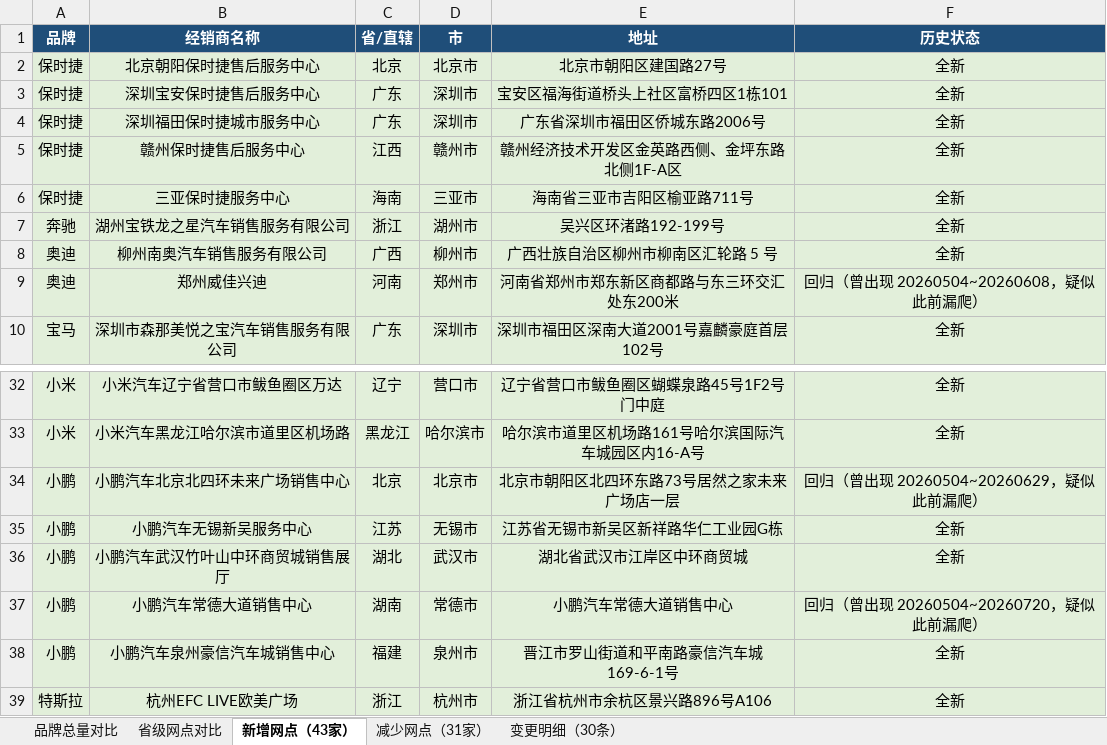
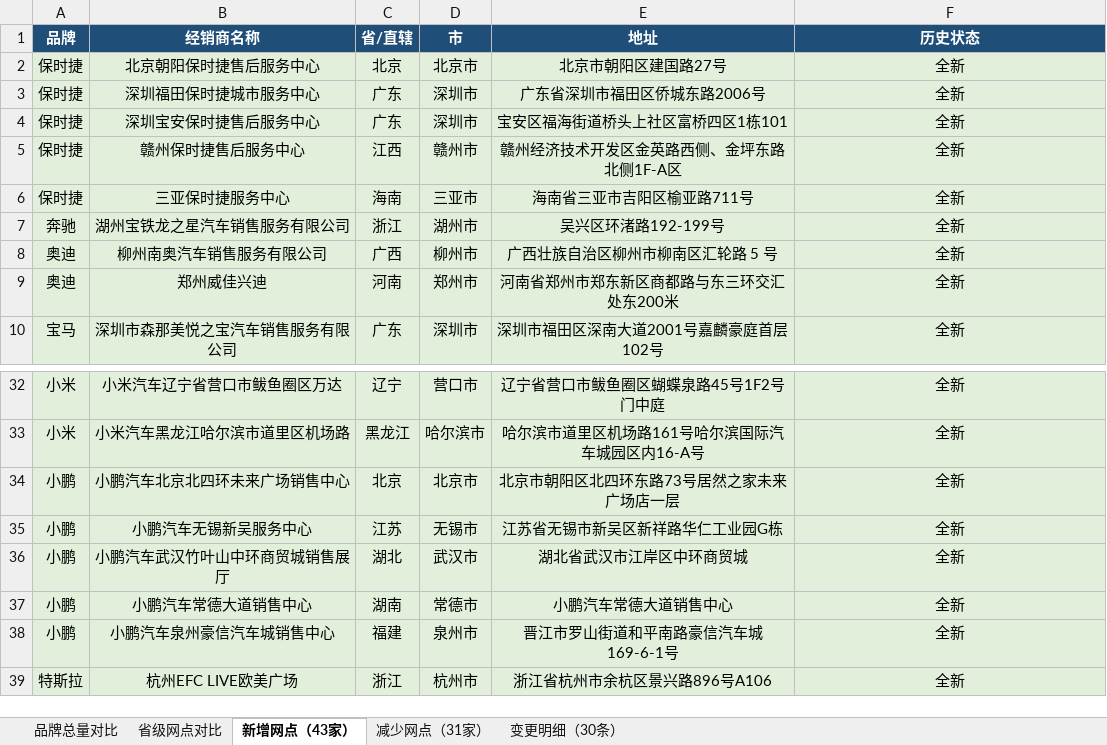
Before and after one commit to William-1225/William-1225.github.io, an Excel workbook: report/downloads/reports/网点变化对比报告_20260803_vs_20260810.xlsx, sheet 新增网点（43家）, drawn as a sheet; only a part is shown, gaps mark what is left out; values as stored, in another font and other column widths than the file's, no borders; the diff names each change by its address in the sheet, - before the commit and + after, or states it on an @@ line.

```diff
--- a/report/downloads/reports/网点变化对比报告_20260803_vs_20260810.xlsx (sheet 新增网点（43家）)
+++ b/report/downloads/reports/网点变化对比报告_20260803_vs_20260810.xlsx (sheet 新增网点（43家）)
@@ row 4 moved to row 3: 保时捷 @@
-F9 (历史状态): 回归（曾出现 20260504~20260608，疑似此前漏爬）
+F9 (历史状态): 全新
-F34 (历史状态): 回归（曾出现 20260504~20260629，疑似此前漏爬）
+F34 (历史状态): 全新
-F37 (历史状态): 回归（曾出现 20260504~20260720，疑似此前漏爬）
+F37 (历史状态): 全新
```
Also changed, not shown: sheet 减少网点（31家）, sheet 变更明细（30条）, report/downloads/reports/网点变化对比报告_20260727_vs_20260803.xlsx, report/downloads/reports/网点变化对比报告_20260810_vs_20260817.xlsx, 48 other files.
